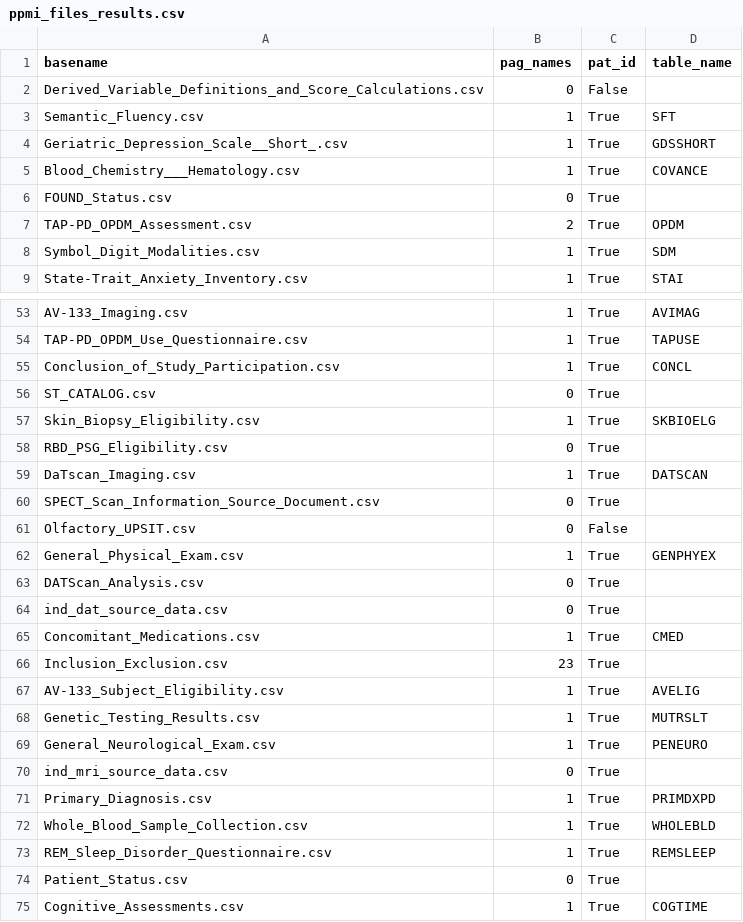
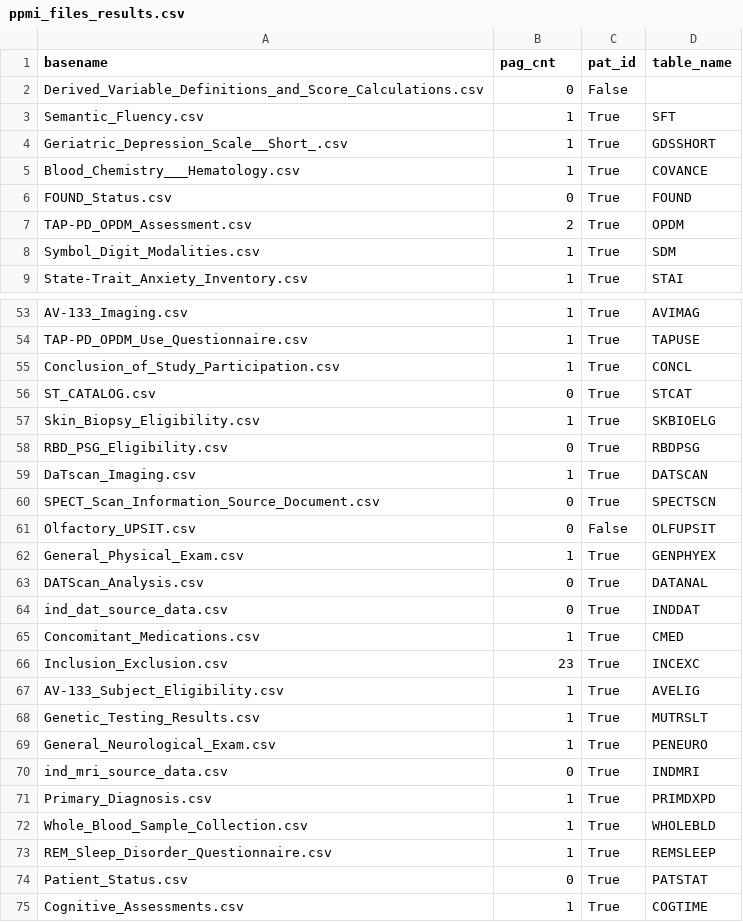
Before and after one commit to sameerd/ppmi, a CSV file: scripts/python/output/ppmi_files_results.csv, drawn as a sheet; only a part is shown, gaps mark what is left out; the diff covers the shown part only.

Commit message:
Adding rest of tables and resolving collisions

```diff
--- a/scripts/python/output/ppmi_files_results.csv
+++ b/scripts/python/output/ppmi_files_results.csv
@@ -1,2 +1,2 @@
-basename,pag_names,pat_id,table_name
+basename,pag_cnt,pat_id,table_name
 Derived_Variable_Definitions_and_Score_Calculations.csv,0,False,
@@ -5,3 +5,3 @@ Geriatric_Depression_Scale__Short_.csv,1,True,GDSSHORT
 Blood_Chemistry___Hematology.csv,1,True,COVANCE
-FOUND_Status.csv,0,True,
+FOUND_Status.csv,0,True,FOUND
 TAP-PD_OPDM_Assessment.csv,2,True,OPDM
@@ -55,13 +55,13 @@ TAP-PD_OPDM_Use_Questionnaire.csv,1,True,TAPUSE
 Conclusion_of_Study_Participation.csv,1,True,CONCL
-ST_CATALOG.csv,0,True,
+ST_CATALOG.csv,0,True,STCAT
 Skin_Biopsy_Eligibility.csv,1,True,SKBIOELG
-RBD_PSG_Eligibility.csv,0,True,
+RBD_PSG_Eligibility.csv,0,True,RBDPSG
 DaTscan_Imaging.csv,1,True,DATSCAN
-SPECT_Scan_Information_Source_Document.csv,0,True,
-Olfactory_UPSIT.csv,0,False,
+SPECT_Scan_Information_Source_Document.csv,0,True,SPECTSCN
+Olfactory_UPSIT.csv,0,False,OLFUPSIT
 General_Physical_Exam.csv,1,True,GENPHYEX
-DATScan_Analysis.csv,0,True,
-ind_dat_source_data.csv,0,True,
+DATScan_Analysis.csv,0,True,DATANAL
+ind_dat_source_data.csv,0,True,INDDAT
 Concomitant_Medications.csv,1,True,CMED
-Inclusion_Exclusion.csv,23,True,
+Inclusion_Exclusion.csv,23,True,INCEXC
 AV-133_Subject_Eligibility.csv,1,True,AVELIG
@@ -69,3 +69,3 @@ Genetic_Testing_Results.csv,1,True,MUTRSLT
 General_Neurological_Exam.csv,1,True,PENEURO
-ind_mri_source_data.csv,0,True,
+ind_mri_source_data.csv,0,True,INDMRI
 Primary_Diagnosis.csv,1,True,PRIMDXPD
@@ -73,3 +73,3 @@ Whole_Blood_Sample_Collection.csv,1,True,WHOLEBLD
 REM_Sleep_Disorder_Questionnaire.csv,1,True,REMSLEEP
-Patient_Status.csv,0,True,
+Patient_Status.csv,0,True,PATSTAT
 Cognitive_Assessments.csv,1,True,COGTIME
```
Also changed, not shown: 23 edited cells elsewhere in this file, 1 other file.
